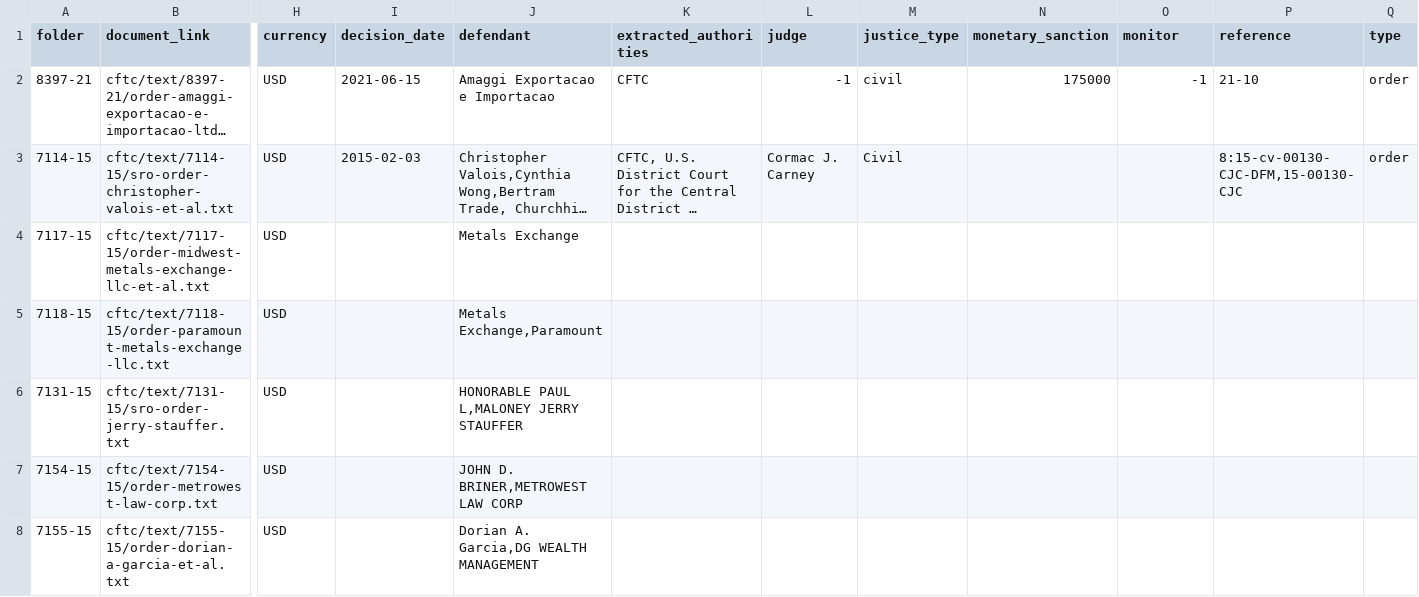
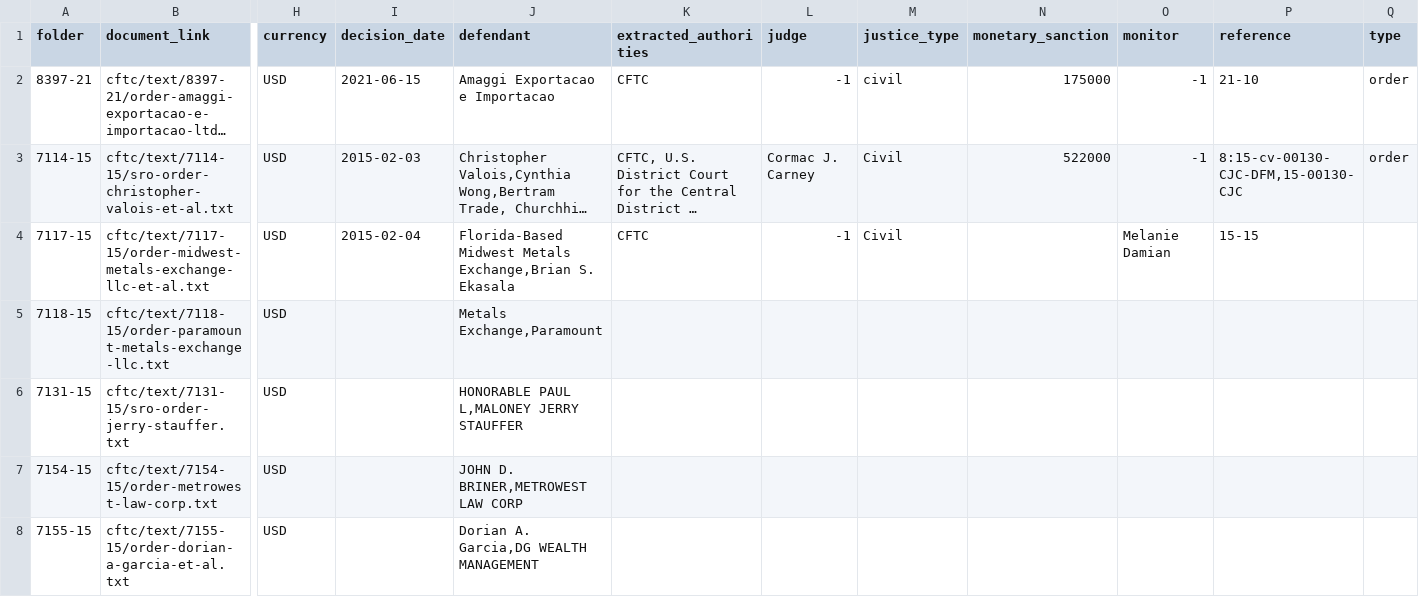
Before and after one commit to THEOLEX-IO/legal_doc_processing, a CSV file: data/csv/random_y_from_bucket.csv, drawn as a sheet; only a part is shown, gaps mark what is left out; long unchanged cells end in …; the diff names each change by its address in the sheet, - before the commit and + after, or states it on an @@ line.

Commit message:
add data

```diff
--- a/data/csv/random_y_from_bucket.csv
+++ b/data/csv/random_y_from_bucket.csv
-N3 (monetary_sanction): (empty)
+N3 (monetary_sanction): 522000
-O3 (monitor): (empty)
+O3 (monitor): -1
-I4 (decision_date): (empty)
+I4 (decision_date): 2015-02-04
-J4 (defendant): Metals Exchange
+J4 (defendant): Florida-Based Midwest Metals Exchange,Brian S. Ekasala
-K4 (extracted_authorities): (empty)
+K4 (extracted_authorities): CFTC
-L4 (judge): (empty)
+L4 (judge): -1
-M4 (justice_type): (empty)
+M4 (justice_type): Civil
-O4 (monitor): (empty)
+O4 (monitor): Melanie Damian
-P4 (reference): (empty)
+P4 (reference): 15-15
```
